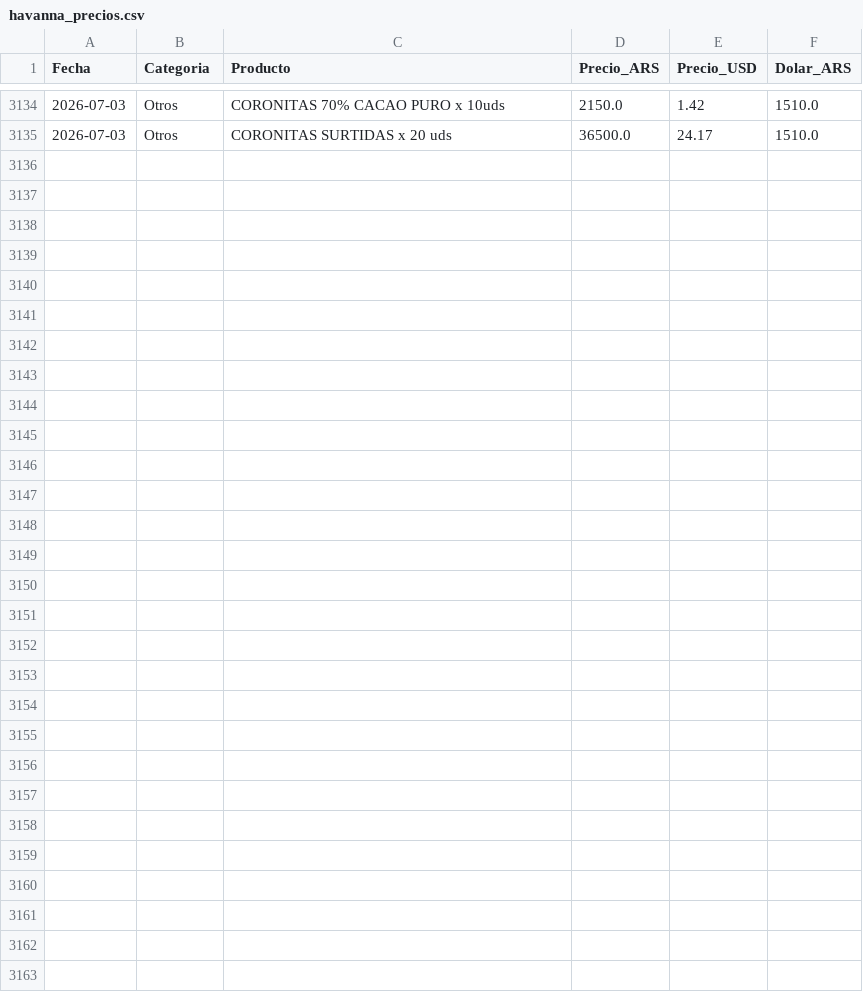
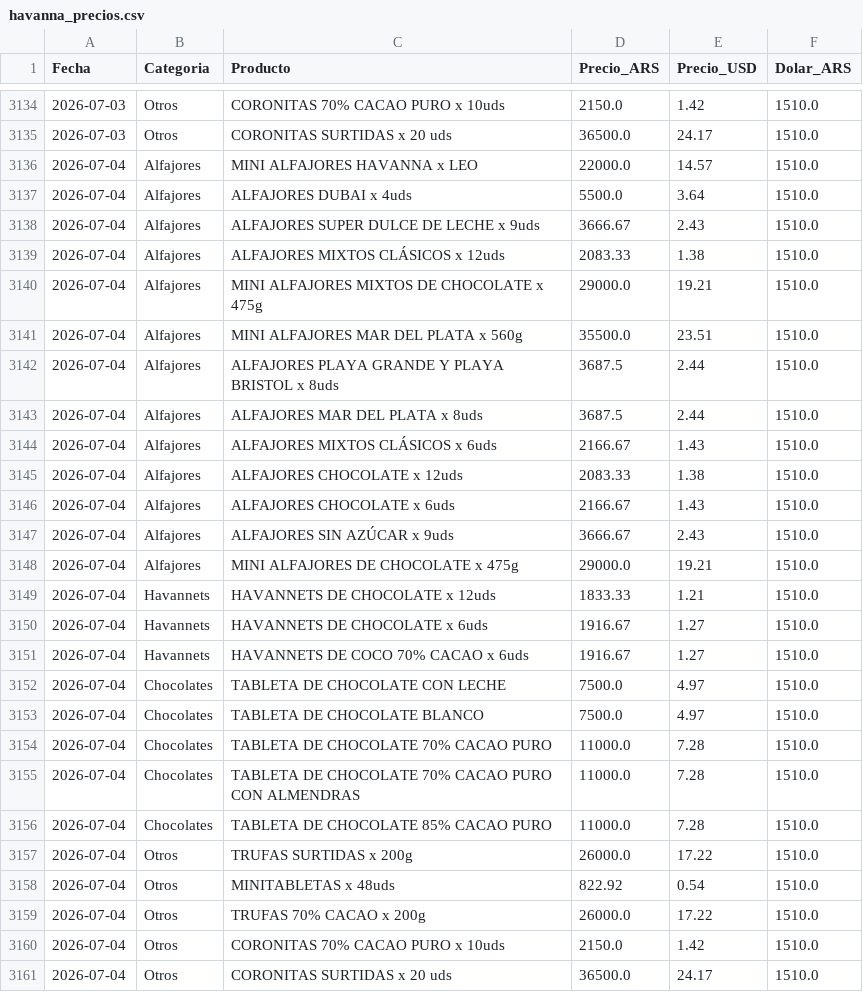
Before and after one commit to arqderman-tech/HAVABOT, a CSV file: havanna_precios.csv, drawn as a sheet; only a part is shown, gaps mark what is left out.

```diff
--- a/havanna_precios.csv
+++ b/havanna_precios.csv
@@ -3135 +3135,27 @@ Fecha,Categoria,Producto,Precio_ARS,Precio_USD,Dolar_ARS
 2026-07-03,Otros,CORONITAS SURTIDAS x 20 uds,36500.0,24.17,1510.0
+2026-07-04,Alfajores,MINI ALFAJORES HAVANNA x LEO,22000.0,14.57,1510.0
+2026-07-04,Alfajores,ALFAJORES DUBAI x 4uds,5500.0,3.64,1510.0
+2026-07-04,Alfajores,ALFAJORES SUPER DULCE DE LECHE x 9uds,3666.67,2.43,1510.0
+2026-07-04,Alfajores,ALFAJORES MIXTOS CLÁSICOS x 12uds,2083.33,1.38,1510.0
+2026-07-04,Alfajores,MINI ALFAJORES MIXTOS DE CHOCOLATE x 475g,29000.0,19.21,1510.0
+2026-07-04,Alfajores,MINI ALFAJORES MAR DEL PLATA x 560g,35500.0,23.51,1510.0
+2026-07-04,Alfajores,ALFAJORES PLAYA GRANDE Y PLAYA BRISTOL x 8uds,3687.5,2.44,1510.0
+2026-07-04,Alfajores,ALFAJORES MAR DEL PLATA x 8uds,3687.5,2.44,1510.0
+2026-07-04,Alfajores,ALFAJORES MIXTOS CLÁSICOS x 6uds,2166.67,1.43,1510.0
+2026-07-04,Alfajores,ALFAJORES CHOCOLATE x 12uds,2083.33,1.38,1510.0
+2026-07-04,Alfajores,ALFAJORES CHOCOLATE x 6uds,2166.67,1.43,1510.0
+2026-07-04,Alfajores,ALFAJORES SIN AZÚCAR x 9uds,3666.67,2.43,1510.0
+2026-07-04,Alfajores,MINI ALFAJORES DE CHOCOLATE x 475g,29000.0,19.21,1510.0
+2026-07-04,Havannets,HAVANNETS DE CHOCOLATE x 12uds,1833.33,1.21,1510.0
+2026-07-04,Havannets,HAVANNETS DE CHOCOLATE x 6uds,1916.67,1.27,1510.0
+2026-07-04,Havannets,HAVANNETS DE COCO 70% CACAO x 6uds,1916.67,1.27,1510.0
+2026-07-04,Chocolates,TABLETA DE CHOCOLATE CON LECHE,7500.0,4.97,1510.0
+2026-07-04,Chocolates,TABLETA DE CHOCOLATE BLANCO,7500.0,4.97,1510.0
+2026-07-04,Chocolates,TABLETA DE CHOCOLATE 70% CACAO PURO,11000.0,7.28,1510.0
+2026-07-04,Chocolates,TABLETA DE CHOCOLATE 70% CACAO PURO CON ALMENDRAS,11000.0,7.28,1510.0
+2026-07-04,Chocolates,TABLETA DE CHOCOLATE 85% CACAO PURO,11000.0,7.28,1510.0
+2026-07-04,Otros,TRUFAS SURTIDAS x 200g,26000.0,17.22,1510.0
+2026-07-04,Otros,MINITABLETAS x 48uds,822.92,0.54,1510.0
+2026-07-04,Otros,TRUFAS 70% CACAO x 200g,26000.0,17.22,1510.0
+2026-07-04,Otros,CORONITAS 70% CACAO PURO x 10uds,2150.0,1.42,1510.0
+2026-07-04,Otros,CORONITAS SURTIDAS x 20 uds,36500.0,24.17,1510.0
```
Also changed, not shown: 3 other files.
